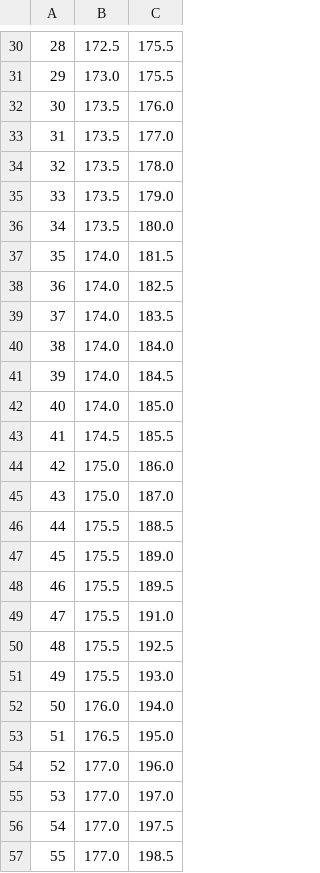
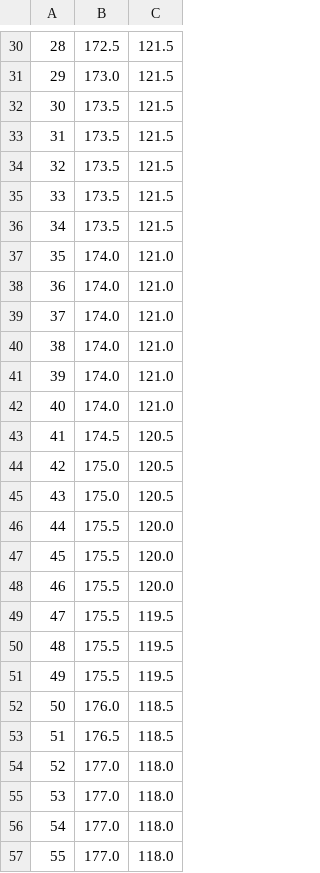
Before and after one commit to auto-notify-ps/known, a CSV file: code/RNNs/data_rnn/g_test.csv, drawn as a sheet; only a part is shown, gaps mark what is left out; the diff covers the shown part only.

```diff
--- a/code/RNNs/data_rnn/g_test.csv
+++ b/code/RNNs/data_rnn/g_test.csv
@@ -30,28 +30,28 @@
-28,172.5,175.5
-29,173.0,175.5
-30,173.5,176.0
-31,173.5,177.0
-32,173.5,178.0
-33,173.5,179.0
-34,173.5,180.0
-35,174.0,181.5
-36,174.0,182.5
-37,174.0,183.5
-38,174.0,184.0
-39,174.0,184.5
-40,174.0,185.0
-41,174.5,185.5
-42,175.0,186.0
-43,175.0,187.0
-44,175.5,188.5
-45,175.5,189.0
-46,175.5,189.5
-47,175.5,191.0
-48,175.5,192.5
-49,175.5,193.0
-50,176.0,194.0
-51,176.5,195.0
-52,177.0,196.0
-53,177.0,197.0
-54,177.0,197.5
-55,177.0,198.5
+28,172.5,121.5
+29,173.0,121.5
+30,173.5,121.5
+31,173.5,121.5
+32,173.5,121.5
+33,173.5,121.5
+34,173.5,121.5
+35,174.0,121.0
+36,174.0,121.0
+37,174.0,121.0
+38,174.0,121.0
+39,174.0,121.0
+40,174.0,121.0
+41,174.5,120.5
+42,175.0,120.5
+43,175.0,120.5
+44,175.5,120.0
+45,175.5,120.0
+46,175.5,120.0
+47,175.5,119.5
+48,175.5,119.5
+49,175.5,119.5
+50,176.0,118.5
+51,176.5,118.5
+52,177.0,118.0
+53,177.0,118.0
+54,177.0,118.0
+55,177.0,118.0
```
Also changed, not shown: 122 edited cells elsewhere in this file, code/RNNs/data_rnn/g.csv, code/RNNs/data_rnn/g_train.csv, 43 other files.
